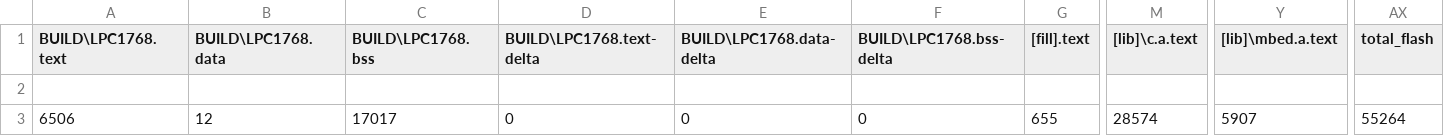
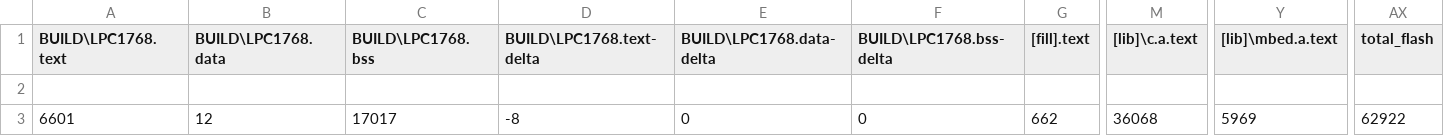
Before and after one commit to tiagomiotto/LowPower-FreeRTOS-MbedLPC1768, a CSV file: BUILD/LPC1768/GCC_ARM/Tese_map.csv, drawn as a sheet; only a part is shown, gaps mark what is left out; the diff names each change by its address in the sheet, - before the commit and + after, or states it on an @@ line.

```diff
--- a/BUILD/LPC1768/GCC_ARM/Tese_map.csv
+++ b/BUILD/LPC1768/GCC_ARM/Tese_map.csv
-A3 (BUILD\LPC1768.text): 6506
+A3 (BUILD\LPC1768.text): 6601
-D3 (BUILD\LPC1768.text-delta): 0
+D3 (BUILD\LPC1768.text-delta): -8
-G3 ([fill].text): 655
+G3 ([fill].text): 662
-M3 ([lib]\c.a.text): 28574
+M3 ([lib]\c.a.text): 36068
-Y3 ([lib]\mbed.a.text): 5907
+Y3 ([lib]\mbed.a.text): 5969
-AX3 (total_flash): 55264
+AX3 (total_flash): 62922
```
Also changed, not shown: 36 other files.
